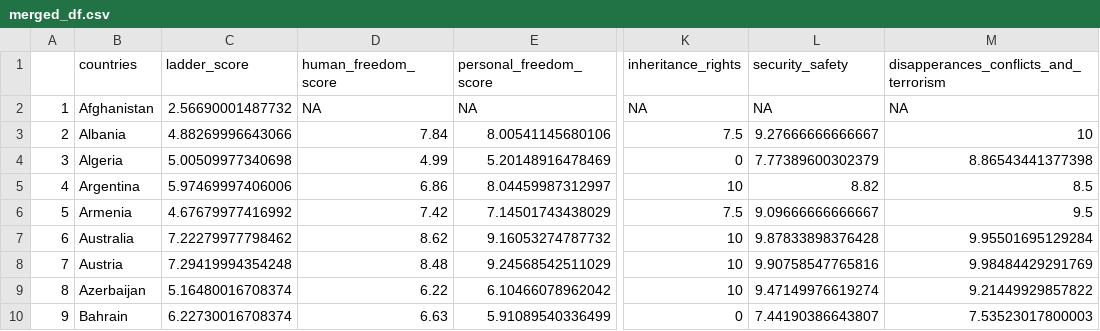
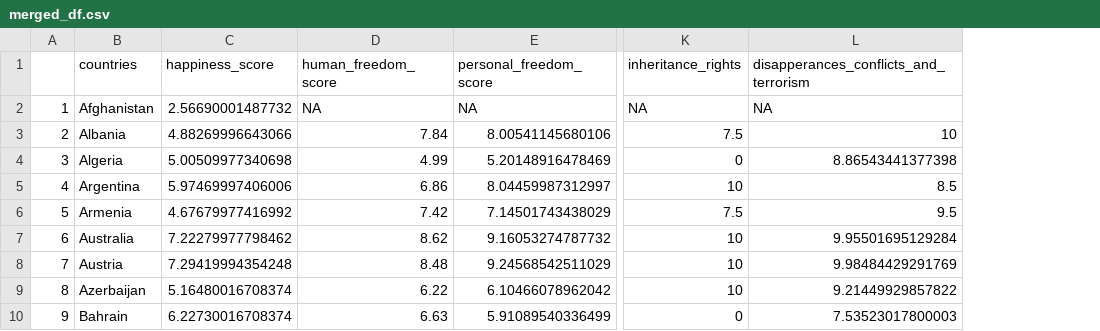
Before and after one commit to mtebben-bot/p8105_final_project_heb2133_hms2187_mt3397, a CSV file: data/merged_df.csv, drawn as a sheet; only a part is shown, gaps mark what is left out; the diff names each change by its address in the sheet, - before the commit and + after, or states it on an @@ line.

Commit message:
Renaming ladder_score to happiness_score and removing security_safety variable

```diff
--- a/data/merged_df.csv
+++ b/data/merged_df.csv
-column L (security_safety), rows 2-10: NA | 9.27666666666667 | 7.77389600302379 | 8.82 | 9.09666666666667 | 9.87833898376428 | 9.90758547765816 | 9.47149976619274 | 7.44190386643807
-C1: ladder_score
+C1: happiness_score
```
Also changed, not shown: 2 other files.
